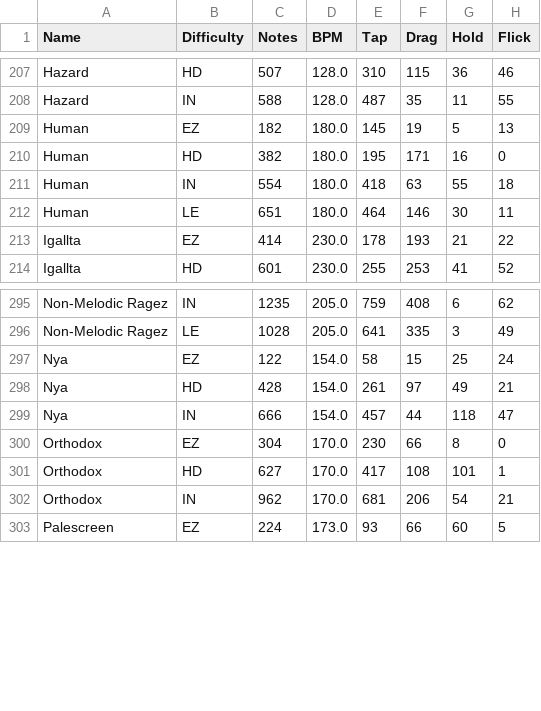
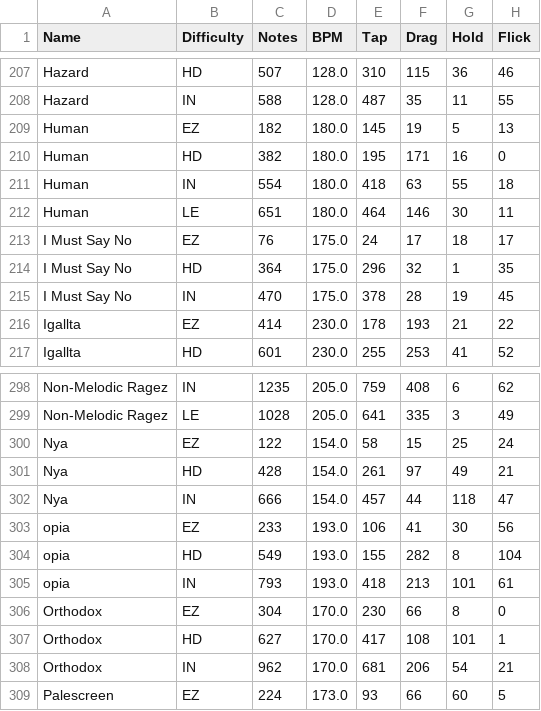
Before and after one commit to Hydroge/Phigros_Charts_Stats, a CSV file: result.csv, drawn as a sheet; only a part is shown, gaps mark what is left out.

Commit message:
Ver 2.2.1

```diff
--- a/result.csv
+++ b/result.csv
@@ -212,2 +212,5 @@ Human,IN,554,180.0,418,63,55,18
 Human,LE,651,180.0,464,146,30,11
+I Must Say No,EZ,76,175.0,24,17,18,17
+I Must Say No,HD,364,175.0,296,32,1,35
+I Must Say No,IN,470,175.0,378,28,19,45
 Igallta,EZ,414,230.0,178,193,21,22
@@ -299,2 +302,5 @@ Nya,HD,428,154.0,261,97,49,21
 Nya,IN,666,154.0,457,44,118,47
+opia,EZ,233,193.0,106,41,30,56
+opia,HD,549,193.0,155,282,8,104
+opia,IN,793,193.0,418,213,101,61
 Orthodox,EZ,304,170.0,230,66,8,0
```
